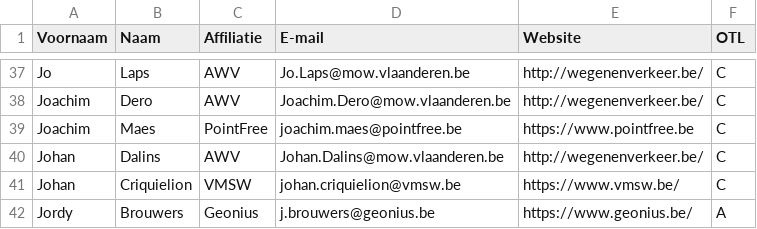
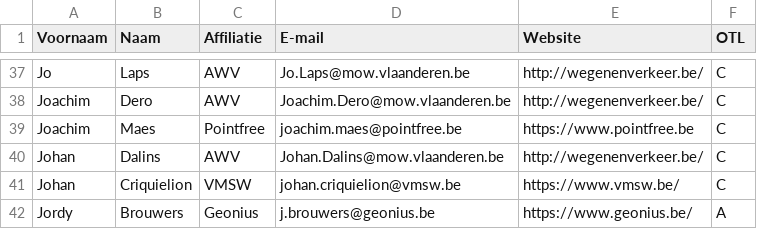
Before and after one commit to Informatievlaanderen/OSLOthema-wegenenverkeer, a CSV file: stakeholders.csv, drawn as a sheet; only a part is shown, gaps mark what is left out.

Commit message:
V27 Joachim aangepast Test

```diff
--- a/stakeholders.csv
+++ b/stakeholders.csv
@@ -38,3 +38,3 @@ Jo;Laps;AWV;Jo.Laps@mow.vlaanderen.be;http://wegenenverkeer.be/;C;
 Joachim;Dero;AWV;Joachim.Dero@mow.vlaanderen.be;http://wegenenverkeer.be/;C;
-Joachim;Maes;PointFree;joachim.maes@pointfree.be;https://www.pointfree.be;C;
+Joachim;Maes;Pointfree;joachim.maes@pointfree.be;https://www.pointfree.be;C;
 Johan;Dalins;AWV;Johan.Dalins@mow.vlaanderen.be;http://wegenenverkeer.be/;C;
```
